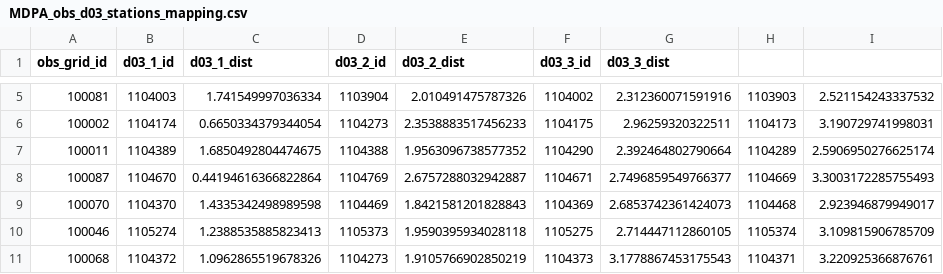
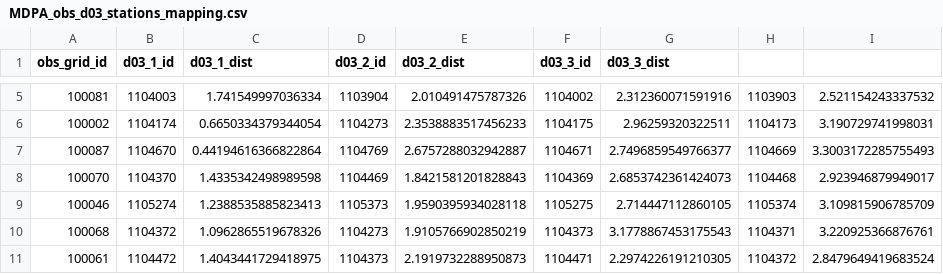
Before and after one commit to CUrW-SL/curw_sim_db_utils, a CSV file: grid_maps/obs_stations/rainfall/MDPA_obs_d03_stations_mapping.csv, drawn as a sheet; only a part is shown, gaps mark what is left out; the shorter side is filled out with more unchanged rows.

Commit message:
update grid mamps

```diff
--- a/grid_maps/obs_stations/rainfall/MDPA_obs_d03_stations_mapping.csv
+++ b/grid_maps/obs_stations/rainfall/MDPA_obs_d03_stations_mapping.csv
@@ -6,3 +6,2 @@ obs_grid_id,d03_1_id,d03_1_dist,d03_2_id,d03_2_dist,d03_3_id,d03_3_dist
 100002,1104174,0.6650334379344054,1104273,2.3538883517456233,1104175,2.96259320322511,1104173,3.190729741998031
-100011,1104389,1.6850492804474675,1104388,1.9563096738577352,1104290,2.392464802790664,1104289,2.5906950276625174
 100087,1104670,0.44194616366822864,1104769,2.6757288032942887,1104671,2.7496859549766377,1104669,3.3003172285755493
```
Also changed, not shown: grids/obs_stations/rainfall/curw_active_rainfall_obs_stations.csv.
